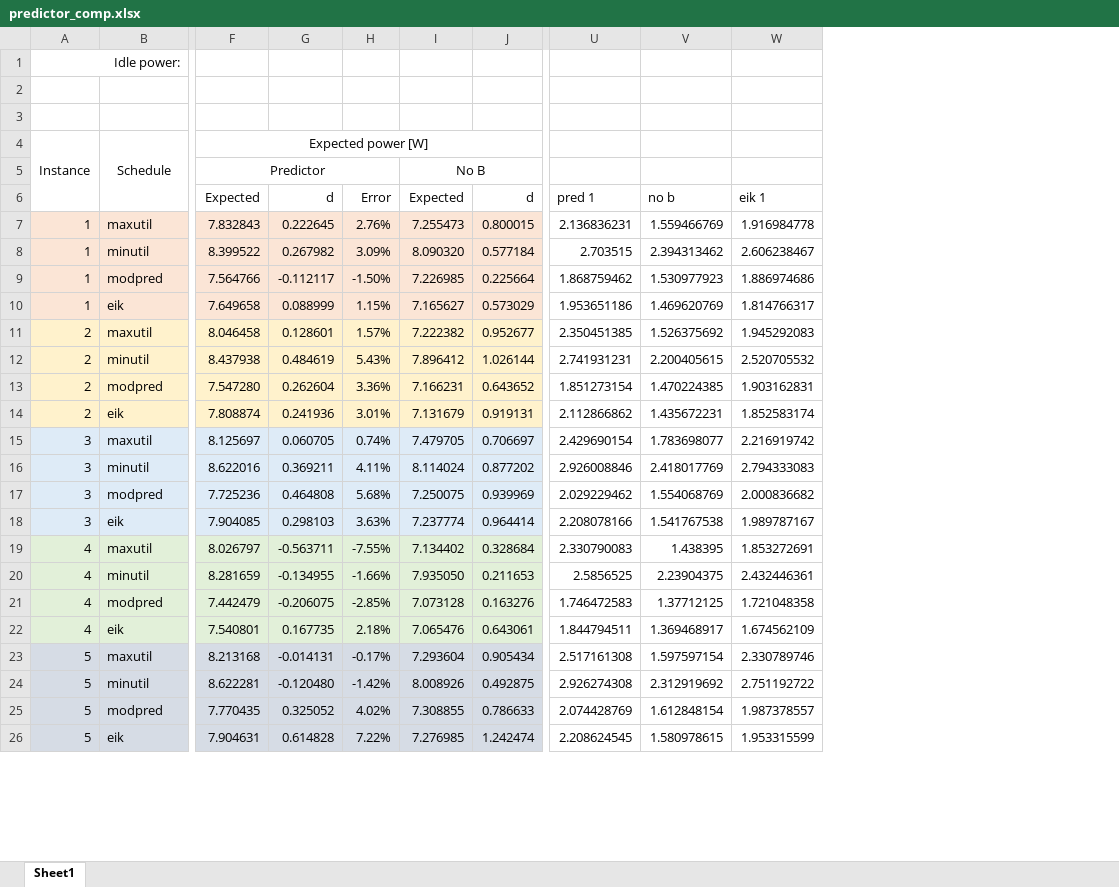
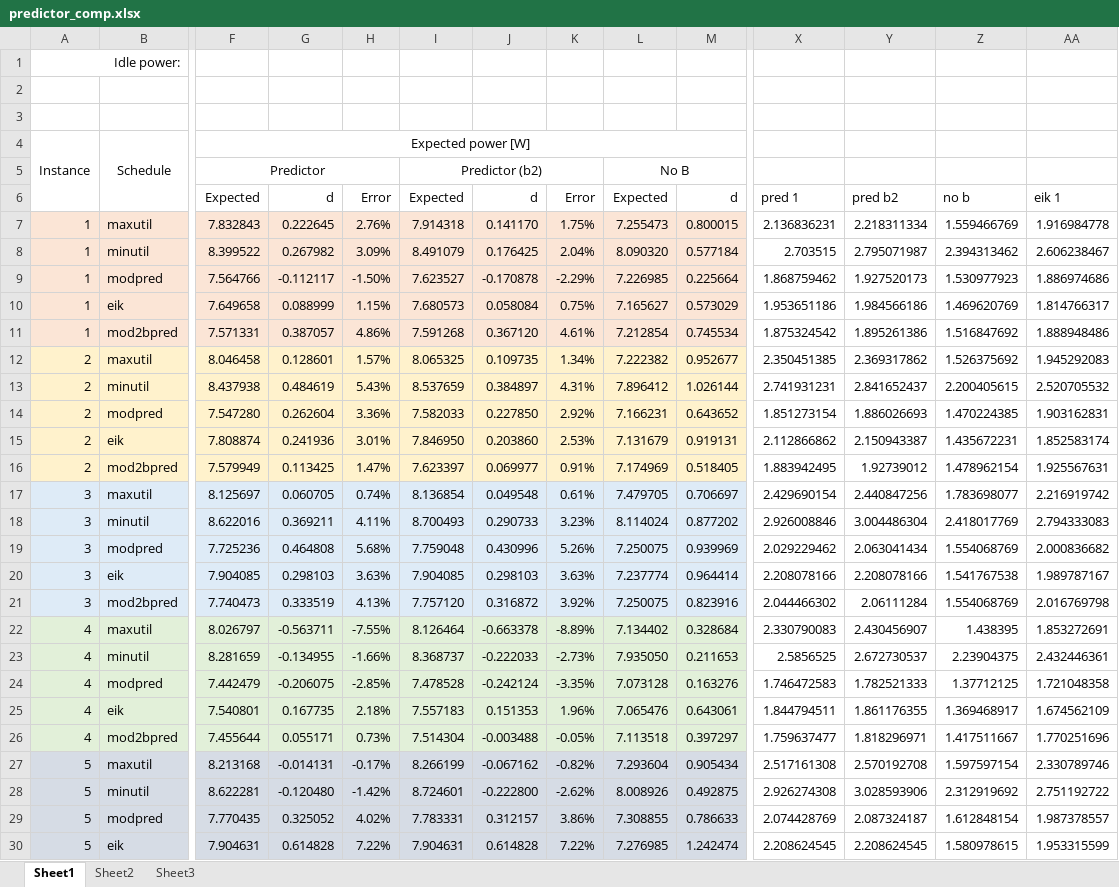
Before and after one commit to benedond/safety-critical-scheduling, an Excel workbook: experiments/09_power_eval_1/predictor_comp.xlsx, sheet Sheet1, drawn as a sheet; only a part is shown, gaps mark what is left out; values as stored, in another font and other column widths than the file's, no borders; charts and pictures not drawn; rows hold the shown columns only; the diff covers the shown part only; the diff names each change by its address in the sheet, - before the commit and + after, or states it on an @@ line.

```diff
--- a/experiments/09_power_eval_1/predictor_comp.xlsx (sheet Sheet1)
+++ b/experiments/09_power_eval_1/predictor_comp.xlsx (sheet Sheet1)
+sheet tab: Sheet2
+sheet tab: Sheet3
+column I, rows 5-10: Predictor (b2) | Expected | 7.914318 | 8.491079 | 7.623527 | 7.680573; rows 12-15: 8.065325 | 8.537659 | 7.582033 | 7.846950; rows 17-20: 8.136854 | 8.700493 | 7.759048 | 7.904085; rows 22-25: 8.126464 | 8.368737 | 7.478528 | 7.557183; rows 27-30: 8.266199 | 8.724601 | 7.783331 | 7.904631
+column J, rows 6-10: d | 0.141170 | 0.176425 | -0.170878 | 0.058084; rows 12-15: 0.109735 | 0.384897 | 0.227850 | 0.203860; rows 17-20: 0.049548 | 0.290733 | 0.430996 | 0.298103; rows 22-25: -0.663378 | -0.222033 | -0.242124 | 0.151353; rows 27-30: -0.067162 | -0.222800 | 0.312157 | 0.614828
+column K, rows 6-10: Error | 1.75% | 2.04% | -2.29% | 0.75%; rows 12-15: 1.34% | 4.31% | 2.92% | 2.53%; rows 17-20: 0.61% | 3.23% | 5.26% | 3.63%; rows 22-25: -8.89% | -2.73% | -3.35% | 1.96%; rows 27-30: -0.82% | -2.62% | 3.86% | 7.22%
+column Y, rows 6-10: pred b2 | 2.218311334 | 2.795071987 | 1.927520173 | 1.984566186; rows 12-15: 2.369317862 | 2.841652437 | 1.886026693 | 2.150943387; rows 17-20: 2.440847256 | 3.004486304 | 2.063041434 | 2.208078166; rows 22-25: 2.430456907 | 2.672730537 | 1.782521333 | 1.861176355; rows 27-30: 2.570192708 | 3.028593906 | 2.087324187 | 2.208624545
+row 11: 1 | mod2bpred | 7.571331 | 0.387057 | 4.86% | 7.591268 | 0.367120 | 4.61% | 7.212854 | 0.745534 | 1.875324542 | 1.895261386 | 1.516847692 | 1.888948486
+row 16: 2 | mod2bpred | 7.579949 | 0.113425 | 1.47% | 7.623397 | 0.069977 | 0.91% | 7.174969 | 0.518405 | 1.883942495 | 1.92739012 | 1.478962154 | 1.925567631
+row 21: 3 | mod2bpred | 7.740473 | 0.333519 | 4.13% | 7.757120 | 0.316872 | 3.92% | 7.250075 | 0.823916 | 2.044466302 | 2.06111284 | 1.554068769 | 2.016769798
+row 26: 4 | mod2bpred | 7.455644 | 0.055171 | 0.73% | 7.514304 | -0.003488 | -0.05% | 7.113518 | 0.397297 | 1.759637477 | 1.818296971 | 1.417511667 | 1.770251696
```
Also changed, not shown: 5 added rows and 4 removed rows elsewhere in this sheet, formulas that keep their value, charts or pictures, experiments/09_power_eval_1/temperatures2.xlsx, experiments/09_power_eval_1/temperatures2_i4_i5.xlsx, 42 other files.
